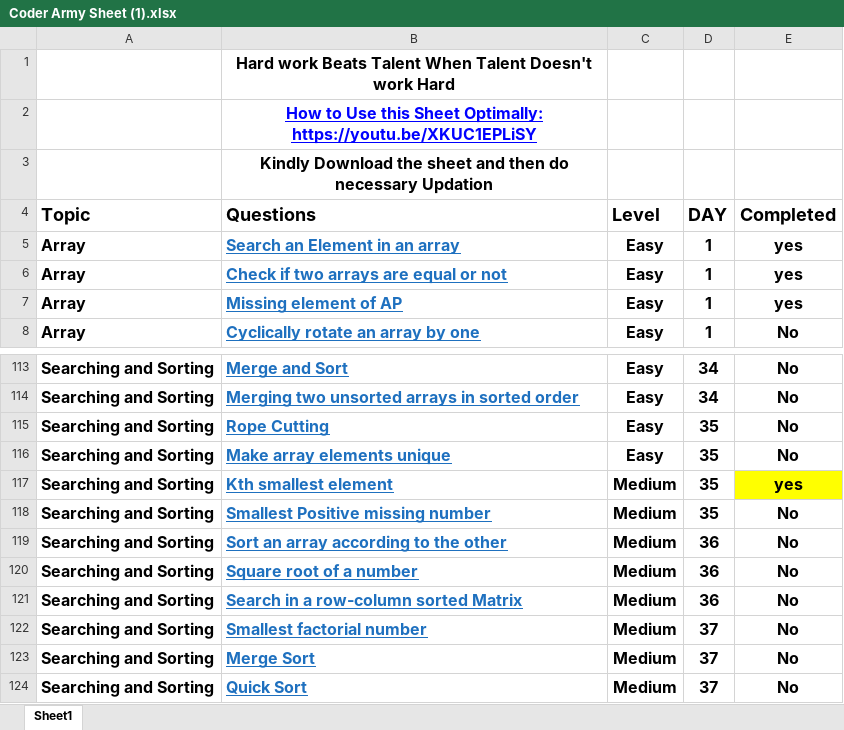
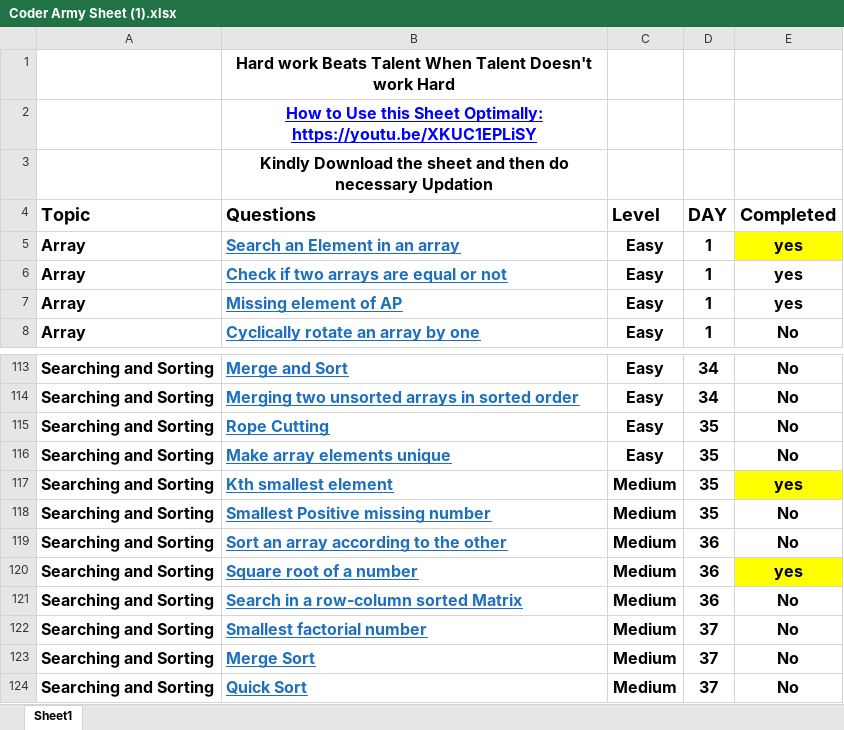
Before and after one commit to Deepanshurathore01/CoderArmy180Days_DSA, an Excel workbook: Coder Army Sheet (1).xlsx, sheet Sheet1, drawn as a sheet; only a part is shown, gaps mark what is left out; values as stored, in another font and other column widths than the file's, no borders; table styles not drawn; the diff names each change by its address in the sheet, - before the commit and + after, or states it on an @@ line.

```diff
--- a/Coder Army Sheet (1).xlsx (sheet Sheet1)
+++ b/Coder Army Sheet (1).xlsx (sheet Sheet1)
-E5 fill: none
+E5 fill: #FFFF00
-E120 (Completed): No
+E120 (Completed): yes
-E120 fill: none
+E120 fill: #FFFF00
```
Also changed, not shown: 18 other files.
